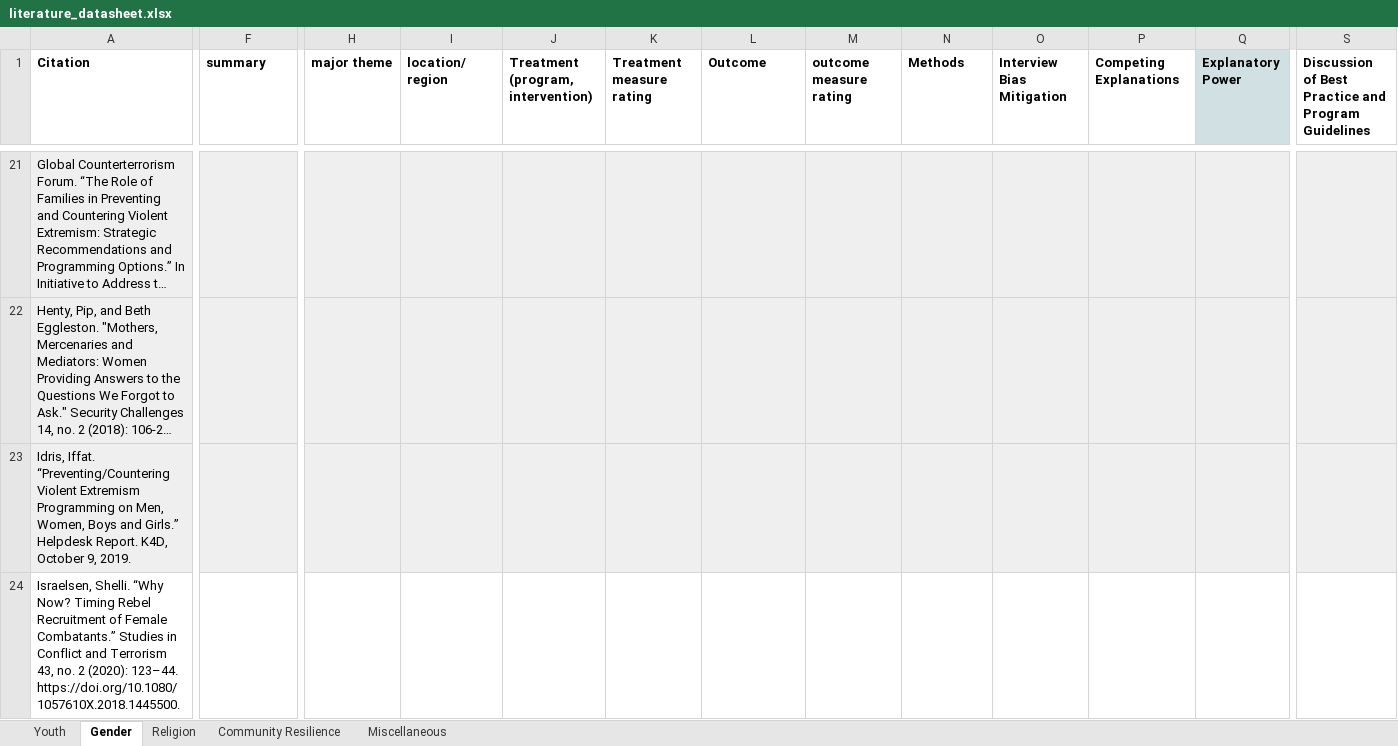
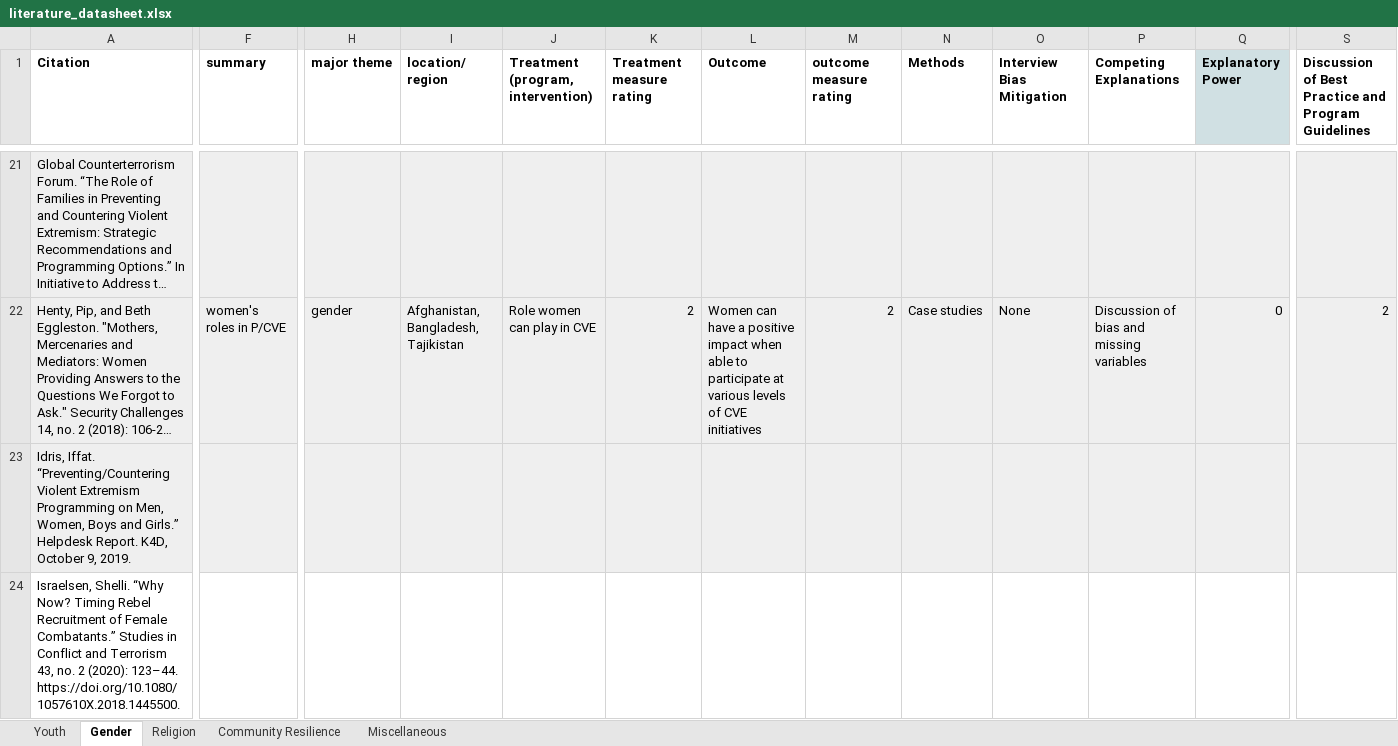
Before and after one commit to tlscherer/PreventingViolentExtremismEvidenceReview, an Excel workbook: data/literature_datasheet.xlsx, sheet Gender, drawn as a sheet; only a part is shown, gaps mark what is left out; long unchanged cells end in …; values as stored, in another font and other column widths than the file's, no borders; charts and pictures not drawn; the diff covers the shown part only; the diff names each change by its address in the sheet, - before the commit and + after, or states it on an @@ line.

```diff
--- a/data/literature_datasheet.xlsx (sheet Gender)
+++ b/data/literature_datasheet.xlsx (sheet Gender)
-F22 (summary): (empty)
+F22 (summary): women's roles in P/CVE
-H22 (major theme): (empty)
+H22 (major theme): gender
-I22 (location/ region): (empty)
+I22 (location/ region): Afghanistan, Bangladesh, Tajikistan
-J22: (empty)
+J22: Role women can play in CVE
-K22 (Treatment measure rating): (empty)
+K22 (Treatment measure rating): 2
-L22 (Outcome): (empty)
+L22 (Outcome): Women can have a positive impact when able to participate at various levels of CVE initiatives
-M22 (outcome measure rating): (empty)
+M22 (outcome measure rating): 2
-N22 (Methods): (empty)
+N22 (Methods): Case studies
-O22 (Interview Bias Mitigation): (empty)
+O22 (Interview Bias Mitigation): None
-P22 (Competing Explanations): (empty)
+P22 (Competing Explanations): Discussion of bias and missing variables
-Q22 (Explanatory Power): (empty)
+Q22 (Explanatory Power): 0
-S22: (empty)
+S22: 2
```
Also changed, not shown: 42 edited cells elsewhere in this sheet, sheet Youth, 2 other files.
